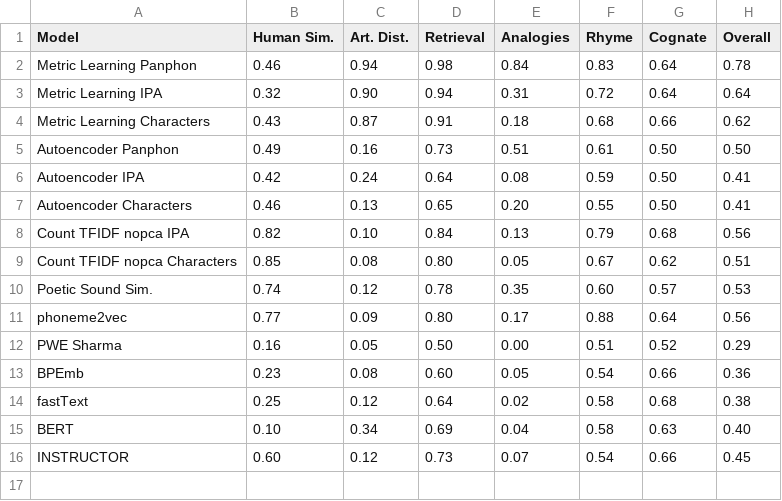
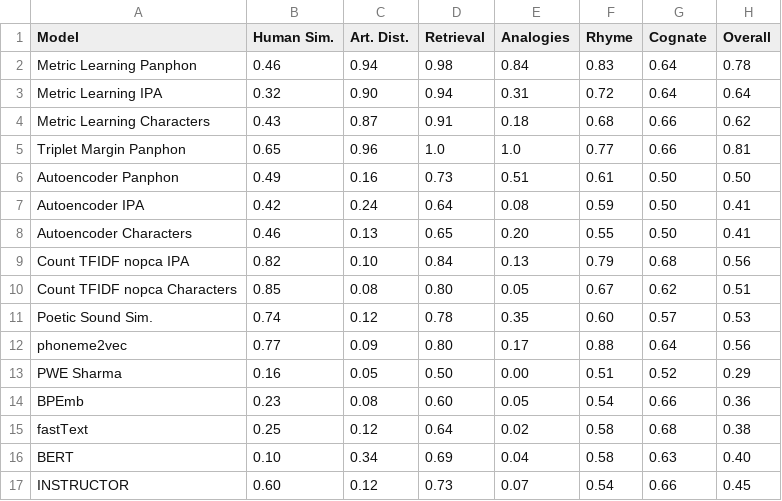
Before and after one commit to zouharvi/pwesuite, a CSV file: meta/evaluation_all.csv, drawn as a sheet; the diff names each change by its address in the sheet, - before the commit and + after, or states it on an @@ line.

```diff
--- a/meta/evaluation_all.csv
+++ b/meta/evaluation_all.csv
+row 5: Triplet Margin Panphon | 0.65 | 0.96 | 1.0 | 1.0 | 0.77 | 0.66 | 0.81
```
Also changed, not shown: 4 other files.
